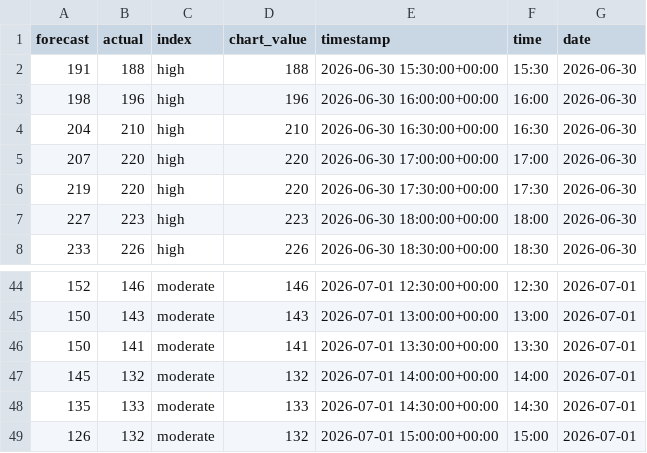
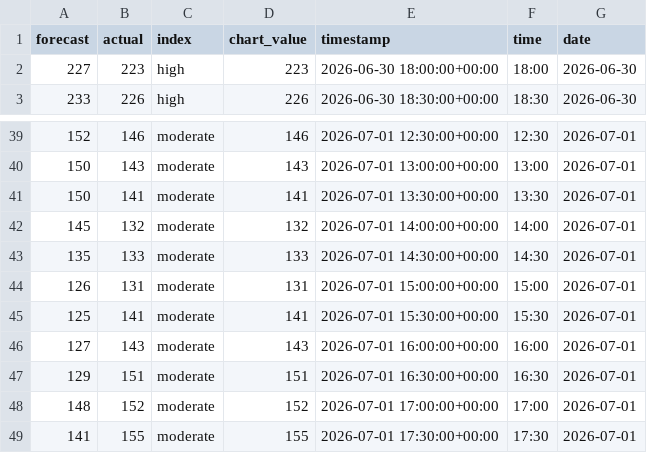
Before and after one commit to olliebranston/the-new-current-site, a CSV file: data/cleaned-live-carbon-intensity.csv, drawn as a sheet; only a part is shown, gaps mark what is left out.

```diff
--- a/data/cleaned-live-carbon-intensity.csv
+++ b/data/cleaned-live-carbon-intensity.csv
@@ -1,7 +1,2 @@
 forecast,actual,index,chart_value,timestamp,time,date
-191,188,high,188,2026-06-30 15:30:00+00:00,15:30,2026-06-30
-198,196,high,196,2026-06-30 16:00:00+00:00,16:00,2026-06-30
-204,210,high,210,2026-06-30 16:30:00+00:00,16:30,2026-06-30
-207,220,high,220,2026-06-30 17:00:00+00:00,17:00,2026-06-30
-219,220,high,220,2026-06-30 17:30:00+00:00,17:30,2026-06-30
 227,223,high,223,2026-06-30 18:00:00+00:00,18:00,2026-06-30
@@ -48,2 +43,7 @@ forecast,actual,index,chart_value,timestamp,time,date
 135,133,moderate,133,2026-07-01 14:30:00+00:00,14:30,2026-07-01
-126,132,moderate,132,2026-07-01 15:00:00+00:00,15:00,2026-07-01
+126,131,moderate,131,2026-07-01 15:00:00+00:00,15:00,2026-07-01
+125,141,moderate,141,2026-07-01 15:30:00+00:00,15:30,2026-07-01
+127,143,moderate,143,2026-07-01 16:00:00+00:00,16:00,2026-07-01
+129,151,moderate,151,2026-07-01 16:30:00+00:00,16:30,2026-07-01
+148,152,moderate,152,2026-07-01 17:00:00+00:00,17:00,2026-07-01
+141,155,moderate,155,2026-07-01 17:30:00+00:00,17:30,2026-07-01
```
Also changed, not shown: data/cleaned-live-generation-mix.csv, data/cleaned-live-power-price.csv, 8 other files.
